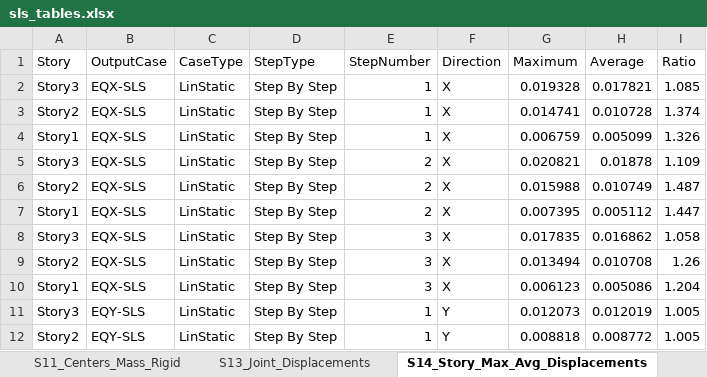
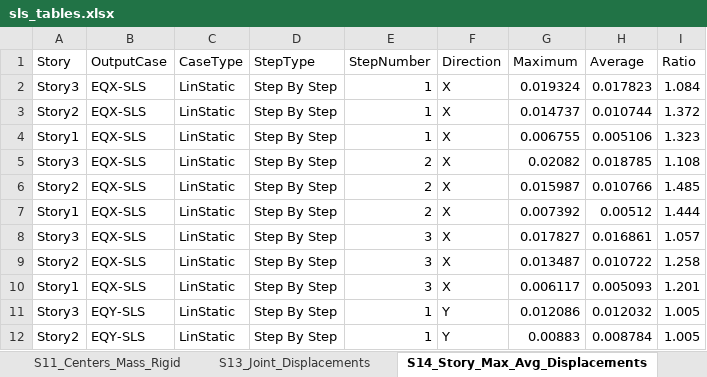
Before and after one commit to Onease182/Structural-Analysis-Report-Creator, an Excel workbook: sls_tables/sls_tables.xlsx, sheet S14_Story_Max_Avg_Displacements, drawn as a sheet; only a part is shown; values as stored, in another font and other column widths than the file's, no borders; the diff covers the shown part only; the diff names each change by its address in the sheet, - before the commit and + after, or states it on an @@ line.

```diff
--- a/sls_tables/sls_tables.xlsx (sheet S14_Story_Max_Avg_Displacements)
+++ b/sls_tables/sls_tables.xlsx (sheet S14_Story_Max_Avg_Displacements)
-G2 (Maximum): 0.019328
+G2 (Maximum): 0.019324
-H2 (Average): 0.017821
+H2 (Average): 0.017823
-I2 (Ratio): 1.085
+I2 (Ratio): 1.084
-G3 (Maximum): 0.014741
+G3 (Maximum): 0.014737
-H3 (Average): 0.010728
+H3 (Average): 0.010744
-I3 (Ratio): 1.374
+I3 (Ratio): 1.372
-G4 (Maximum): 0.006759
+G4 (Maximum): 0.006755
-H4 (Average): 0.005099
+H4 (Average): 0.005106
-I4 (Ratio): 1.326
+I4 (Ratio): 1.323
-G5 (Maximum): 0.020821
+G5 (Maximum): 0.02082
-H5 (Average): 0.01878
+H5 (Average): 0.018785
-I5 (Ratio): 1.109
+I5 (Ratio): 1.108
-G6 (Maximum): 0.015988
+G6 (Maximum): 0.015987
-H6 (Average): 0.010749
+H6 (Average): 0.010766
-I6 (Ratio): 1.487
+I6 (Ratio): 1.485
-G7 (Maximum): 0.007395
+G7 (Maximum): 0.007392
-H7 (Average): 0.005112
+H7 (Average): 0.00512
-I7 (Ratio): 1.447
+I7 (Ratio): 1.444
-G8 (Maximum): 0.017835
+G8 (Maximum): 0.017827
-H8 (Average): 0.016862
+H8 (Average): 0.016861
-I8 (Ratio): 1.058
+I8 (Ratio): 1.057
-G9 (Maximum): 0.013494
+G9 (Maximum): 0.013487
-H9 (Average): 0.010708
+H9 (Average): 0.010722
-I9 (Ratio): 1.26
+I9 (Ratio): 1.258
-G10 (Maximum): 0.006123
+G10 (Maximum): 0.006117
-H10 (Average): 0.005086
+H10 (Average): 0.005093
-I10 (Ratio): 1.204
+I10 (Ratio): 1.201
-G11 (Maximum): 0.012073
+G11 (Maximum): 0.012086
-H11 (Average): 0.012019
+H11 (Average): 0.012032
-G12 (Maximum): 0.008818
+G12 (Maximum): 0.00883
-H12 (Average): 0.008772
+H12 (Average): 0.008784
```
Also changed, not shown: 14 edited cells elsewhere in this sheet, sheet S13_Joint_Displacements, sheet S02_Joint_Drifts, sheet S07_Story_Forces, sheet S05_Modal_Mass_Ratios, sheet S04_Modal_Periods, sheet S06_Base_Reactions, 2 more sheets, tables/etabs_tables.xlsx, 18 other files.
